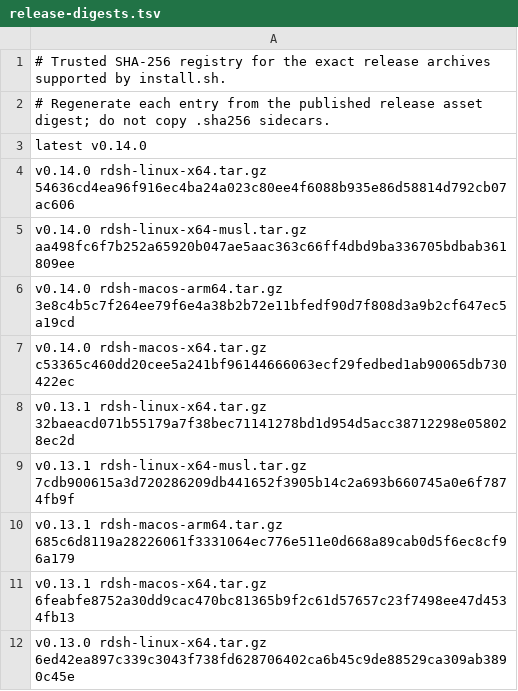
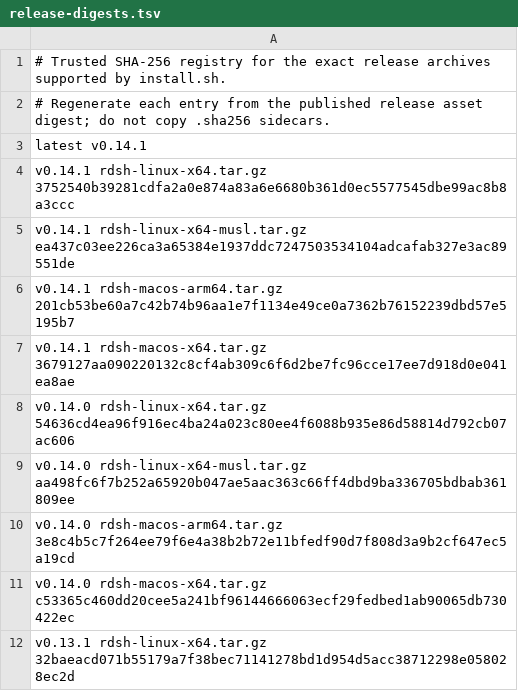
Before and after one commit to jimoto-no-llm/rustdsh, a TSV file: release-digests.tsv, drawn as a sheet; only a part is shown; the shorter side is filled out with more unchanged rows.

Commit message:
chore(release): pin v0.14.1 digests (#1017)
Co-authored-by: github-actions[bot] <41898282+github-actions[bot]@users.noreply.github.com>

```diff
--- a/release-digests.tsv
+++ b/release-digests.tsv
@@ -2,3 +2,7 @@
 # Regenerate each entry from the published release asset digest; do not copy .sha256 sidecars.
-latest v0.14.0
+latest v0.14.1
+v0.14.1 rdsh-linux-x64.tar.gz 3752540b39281cdfa2a0e874a83a6e6680b361d0ec5577545dbe99ac8b8a3ccc
+v0.14.1 rdsh-linux-x64-musl.tar.gz ea437c03ee226ca3a65384e1937ddc7247503534104adcafab327e3ac89551de
+v0.14.1 rdsh-macos-arm64.tar.gz 201cb53be60a7c42b74b96aa1e7f1134e49ce0a7362b76152239dbd57e5195b7
+v0.14.1 rdsh-macos-x64.tar.gz 3679127aa090220132c8cf4ab309c6f6d2be7fc96cce17ee7d918d0e041ea8ae
 v0.14.0 rdsh-linux-x64.tar.gz 54636cd4ea96f916ec4ba24a023c80ee4f6088b935e86d58814d792cb07ac606
```
Also changed, not shown: release-digests-windows.tsv.
